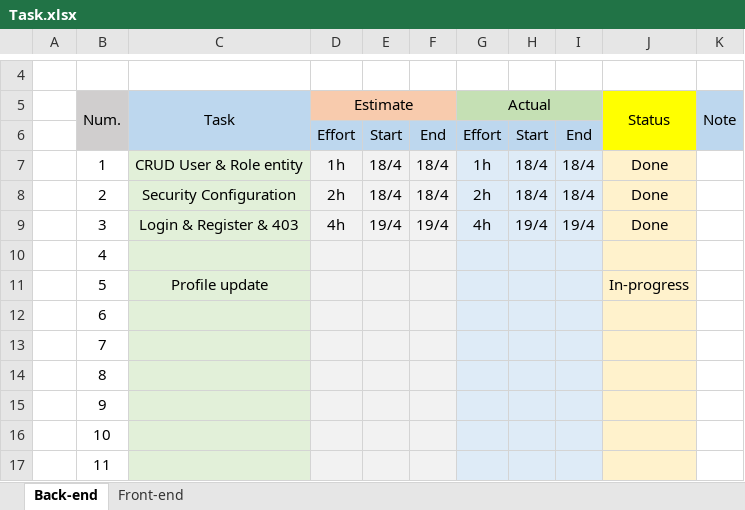
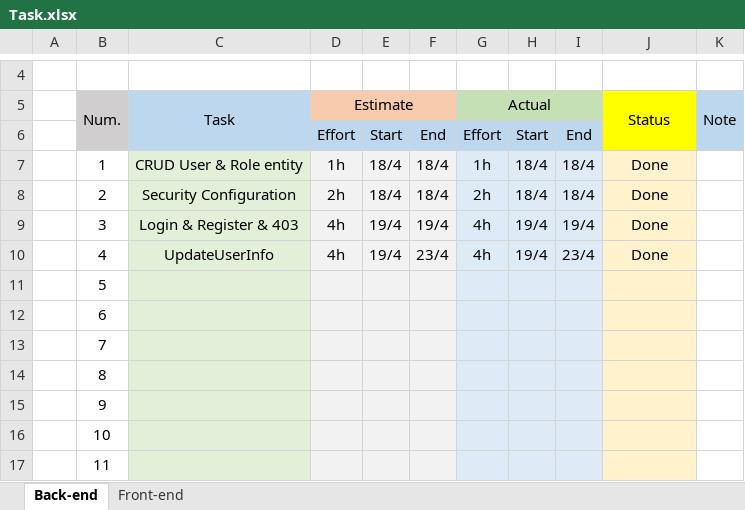
Before and after one commit to toannx95/E-Commerce-BookStore, an Excel workbook: Task.xlsx, sheet Back-end, drawn as a sheet; only a part is shown, gaps mark what is left out; values as stored, in another font and other column widths than the file's, no borders; the diff names each change by its address in the sheet, - before the commit and + after, or states it on an @@ line.

Commit message:
update code for updateUserInfo

```diff
--- a/Task.xlsx (sheet Back-end)
+++ b/Task.xlsx (sheet Back-end)
-C10 (Task): (empty)
+C10 (Task): UpdateUserInfo
-D10 (Estimate): (empty)
+D10 (Estimate): 4h
-E10: (empty)
+E10: 19/4
-F10: (empty)
+F10: 23/4
-G10 (Actual): (empty)
+G10 (Actual): 4h
-H10: (empty)
+H10: 19/4
-I10: (empty)
+I10: 23/4
-J10 (Status): (empty)
+J10 (Status): Done
-C11 (Task): Profile update
+C11 (Task): (empty)
-J11 (Status): In-progress
+J11 (Status): (empty)
```
Also changed, not shown: sheet Front-end, 12 other files.
